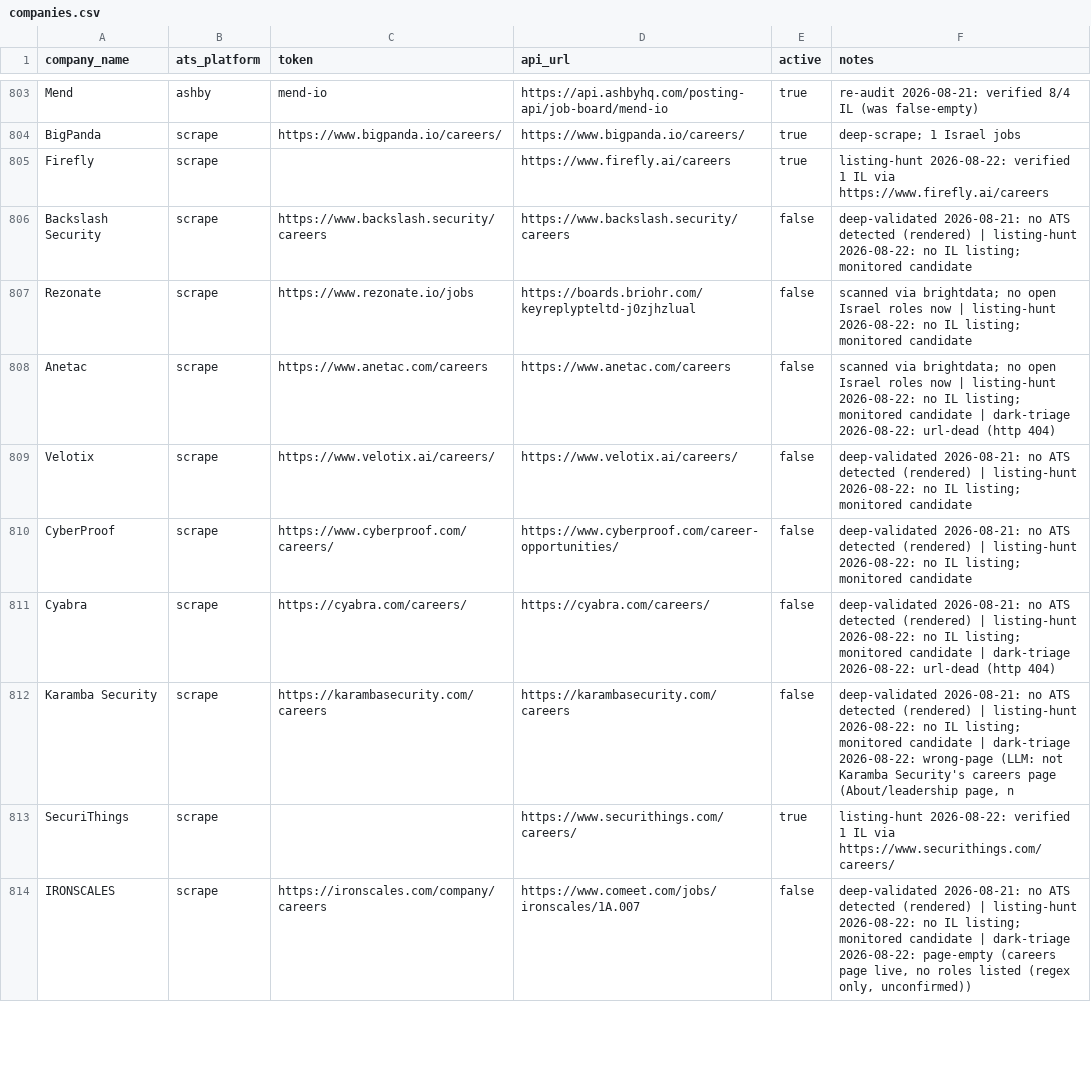
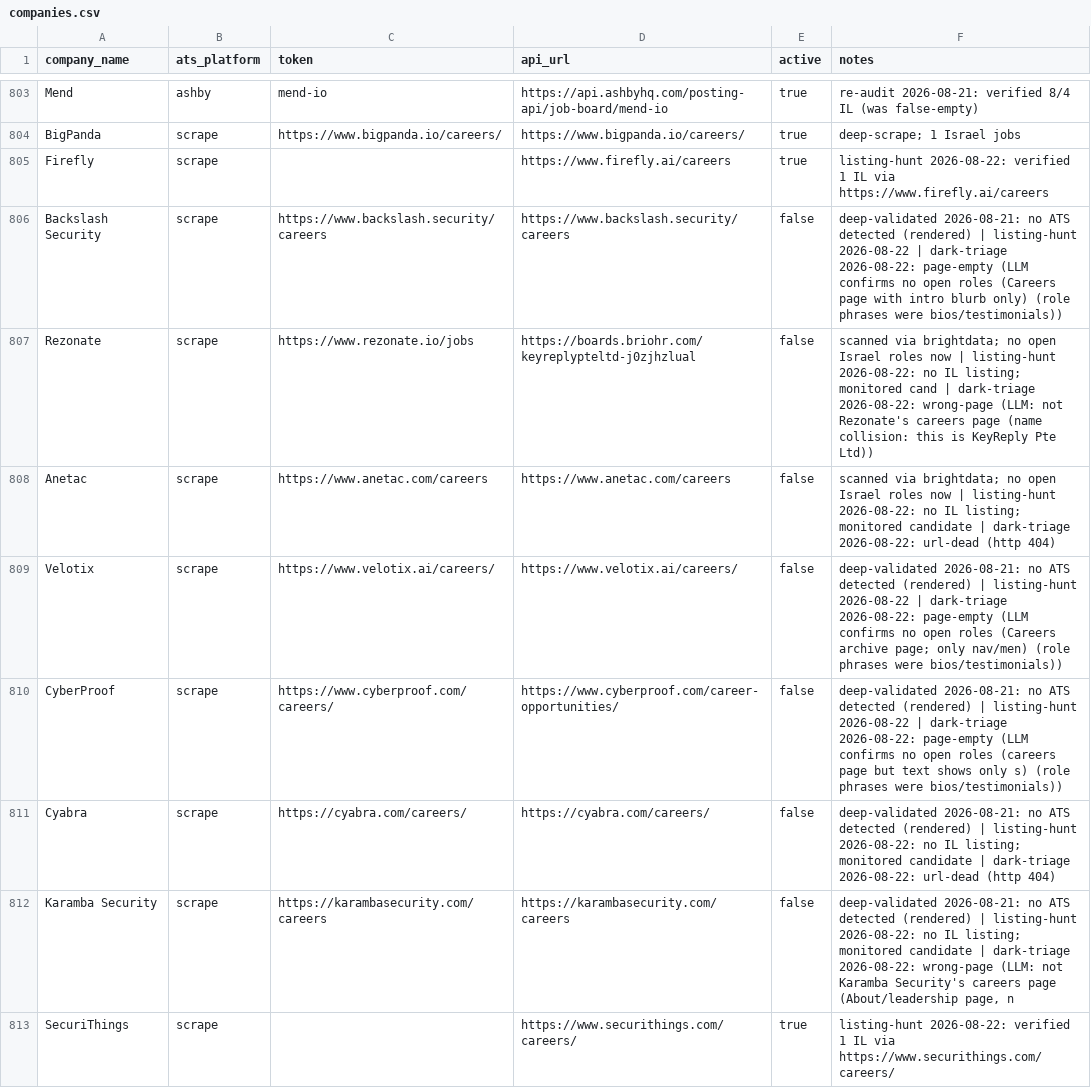
Before and after one commit to AnalystJobsIL/pipeline, a CSV file: companies.csv, drawn as a sheet; only a part is shown, gaps mark what is left out; the shorter side is filled out with more unchanged rows; the diff covers the shown part only.

```diff
--- a/companies.csv
+++ b/companies.csv
@@ -805,7 +805,7 @@ BigPanda,scrape,https://www.bigpanda.io/careers/,https://www.bigpanda.io/careers
 Firefly,scrape,,https://www.firefly.ai/careers,true,listing-hunt 2026-08-22: verified 1 IL via https://www.firefly.ai/careers
-Backslash Security,scrape,https://www.backslash.security/careers,https://www.backslash.security/careers,false,deep-validated 2026-08-21: no ATS detected (rendered) | listing-hunt 2026-08-22: no IL listing; monitored candidate
-Rezonate,scrape,https://www.rezonate.io/jobs,https://boards.briohr.com/keyreplypteltd-j0zjhzlual,false,scanned via brightdata; no open Israel roles now | listing-hunt 2026-08-22: no IL listing; monitored candidate
+Backslash Security,scrape,https://www.backslash.security/careers,https://www.backslash.security/careers,false,deep-validated 2026-08-21: no ATS detected (rendered) | listing-hunt 2026-08-22 | dark-triage 2026-08-22: page-empty (LLM confirms no open roles (Careers page with intro blurb only) (role phrases were bios/testimonials))
+Rezonate,scrape,https://www.rezonate.io/jobs,https://boards.briohr.com/keyreplypteltd-j0zjhzlual,false,scanned via brightdata; no open Israel roles now | listing-hunt 2026-08-22: no IL listing; monitored cand | dark-triage 2026-08-22: wrong-page (LLM: not Rezonate's careers page (name collision: this is KeyReply Pte Ltd))
 Anetac,scrape,https://www.anetac.com/careers,https://www.anetac.com/careers,false,scanned via brightdata; no open Israel roles now | listing-hunt 2026-08-22: no IL listing; monitored candidate | dark-triage 2026-08-22: url-dead (http 404)
-Velotix,scrape,https://www.velotix.ai/careers/,https://www.velotix.ai/careers/,false,deep-validated 2026-08-21: no ATS detected (rendered) | listing-hunt 2026-08-22: no IL listing; monitored candidate
-CyberProof,scrape,https://www.cyberproof.com/careers/,https://www.cyberproof.com/career-opportunities/,false,deep-validated 2026-08-21: no ATS detected (rendered) | listing-hunt 2026-08-22: no IL listing; monitored candidate
+Velotix,scrape,https://www.velotix.ai/careers/,https://www.velotix.ai/careers/,false,deep-validated 2026-08-21: no ATS detected (rendered) | listing-hunt 2026-08-22 | dark-triage 2026-08-22: page-empty (LLM confirms no open roles (Careers archive page; only nav/men) (role phrases were bios/testimonials))
+CyberProof,scrape,https://www.cyberproof.com/careers/,https://www.cyberproof.com/career-opportunities/,false,deep-validated 2026-08-21: no ATS detected (rendered) | listing-hunt 2026-08-22 | dark-triage 2026-08-22: page-empty (LLM confirms no open roles (careers page but text shows only s) (role phrases were bios/testimonials))
 Cyabra,scrape,https://cyabra.com/careers/,https://cyabra.com/careers/,false,deep-validated 2026-08-21: no ATS detected (rendered) | listing-hunt 2026-08-22: no IL listing; monitored candidate | dark-triage 2026-08-22: url-dead (http 404)
```
Also changed, not shown: 46 edited cells elsewhere in this file, 1 other file.
